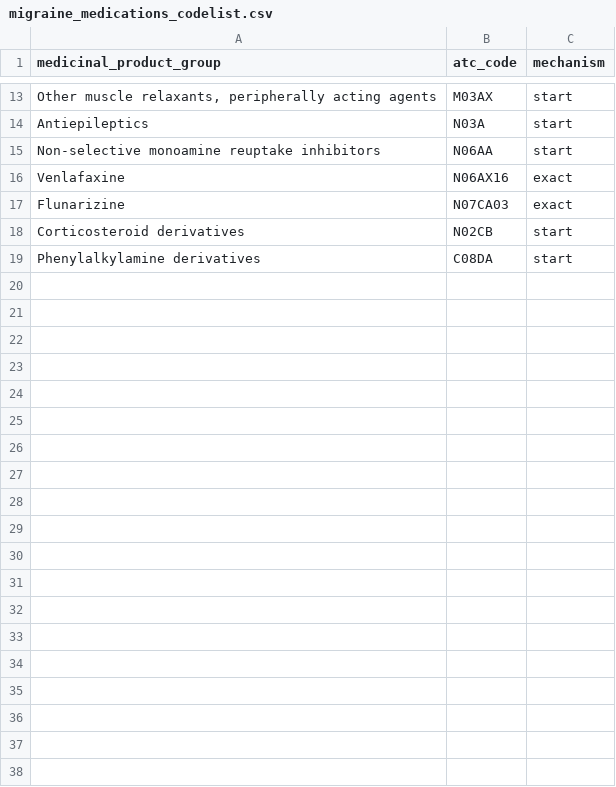
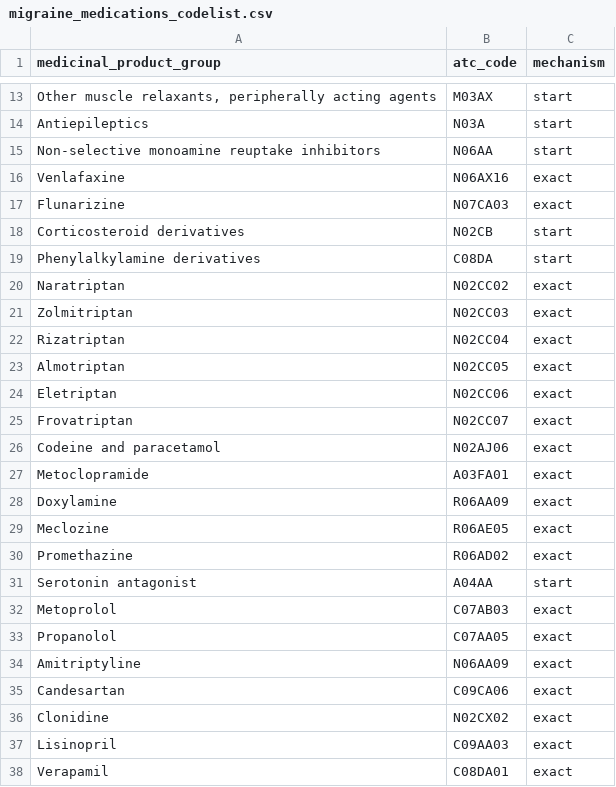
Before and after one commit to UMC-Utrecht-RWE/ConcePTION-DP4_Migraine, a CSV file: p_steps/codelists/migraine_medications_codelist.csv, drawn as a sheet; only a part is shown, gaps mark what is left out.

Commit message:
add missing codes

```diff
--- a/p_steps/codelists/migraine_medications_codelist.csv
+++ b/p_steps/codelists/migraine_medications_codelist.csv
@@ -19 +19,20 @@ Corticosteroid derivatives,N02CB,start
 Phenylalkylamine derivatives,C08DA,start
+Naratriptan, N02CC02, exact
+Zolmitriptan, N02CC03, exact
+Rizatriptan, N02CC04, exact
+Almotriptan, N02CC05, exact
+Eletriptan, N02CC06, exact
+Frovatriptan, N02CC07, exact
+Codeine and paracetamol, N02AJ06, exact
+Metoclopramide, A03FA01, exact
+Doxylamine, R06AA09, exact
+Meclozine, R06AE05, exact
+Promethazine, R06AD02, exact
+Serotonin antagonist, A04AA, start
+Metoprolol, C07AB03, exact
+Propanolol, C07AA05, exact
+Amitriptyline, N06AA09, exact
+Candesartan, C09CA06, exact
+Clonidine, N02CX02, exact
+Lisinopril, C09AA03, exact
+Verapamil, C08DA01, exact
```
